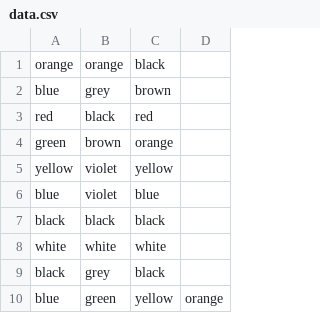
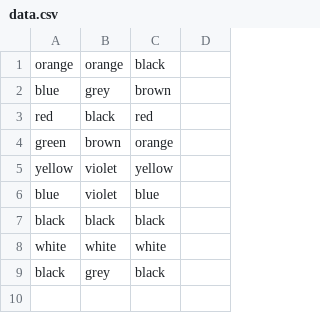
Before and after one commit to exercism/sqlite, a CSV file: exercises/practice/resistor-color-trio/data.csv, drawn as a sheet; the diff names each change by its address in the sheet, - before the commit and + after, or states it on an @@ line.

Commit message:
* removing fourth column

```diff
--- a/exercises/practice/resistor-color-trio/data.csv
+++ b/exercises/practice/resistor-color-trio/data.csv
-row 10: blue | green | yellow | orange
```
Also changed, not shown: 4 other files.
